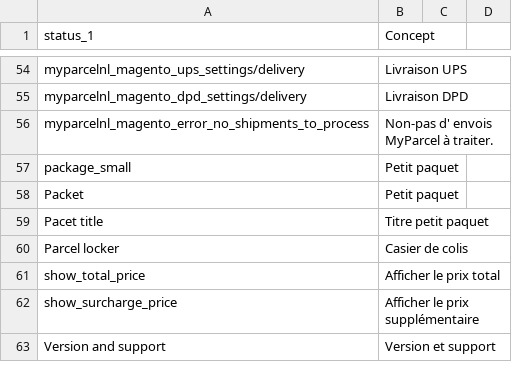
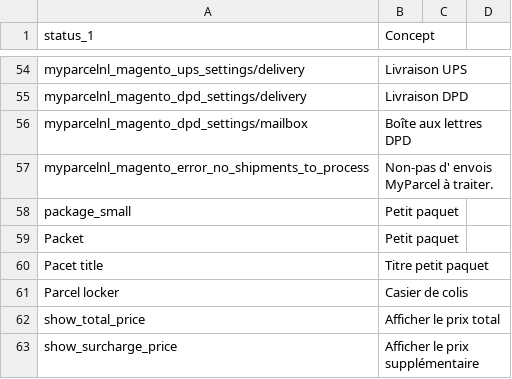
Before and after one commit to myparcelnl/magento, a CSV file: i18n/fr_FR.csv, drawn as a sheet; only a part is shown, gaps mark what is left out; the shorter side is filled out with more unchanged rows; the diff names each change by its address in the sheet, - before the commit and + after, or states it on an @@ line.

Commit message:
feat(checkout): added dpd mailbox to options

```diff
--- a/i18n/fr_FR.csv
+++ b/i18n/fr_FR.csv
+row 56: myparcelnl_magento_dpd_settings/mailbox | Boîte aux lettres DPD
```
Also changed, not shown: i18n/en_US.csv, i18n/nl_NL.csv, 2 other files.
